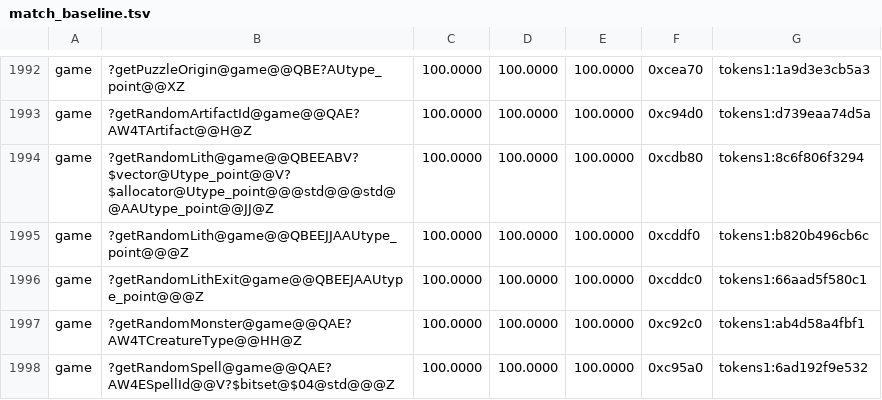
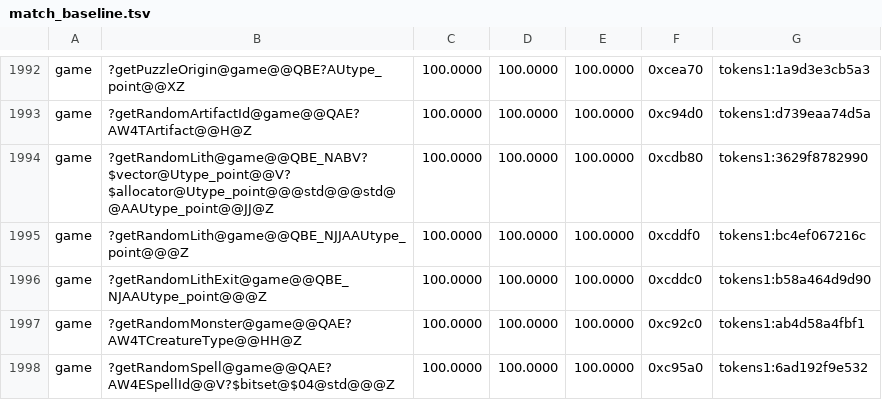
Before and after one commit to sushi-shi/homm3-decomp, a TSV file: config/match_baseline.tsv, drawn as a sheet; only a part is shown, gaps mark what is left out; the diff covers the shown part only.

```diff
--- a/config/match_baseline.tsv
+++ b/config/match_baseline.tsv
@@ -1993,5 +1993,5 @@ game	?getPuzzleOrigin@game@@QBE?AUtype_point@@XZ	100.0000	100.0000	100.0000	0xce
 game	?getRandomArtifactId@game@@QAE?AW4TArtifact@@H@Z	100.0000	100.0000	100.0000	0xc94d0	tokens1:d739eaa74d5a
-game	?getRandomLith@game@@QBEEABV?$vector@Utype_point@@V?$allocator@Utype_point@@@std@@@std@@AAUtype_point@@JJ@Z	100.0000	100.0000	100.0000	0xcdb80	tokens1:8c6f806f3294
-game	?getRandomLith@game@@QBEEJJAAUtype_point@@@Z	100.0000	100.0000	100.0000	0xcddf0	tokens1:b820b496cb6c
-game	?getRandomLithExit@game@@QBEEJAAUtype_point@@@Z	100.0000	100.0000	100.0000	0xcddc0	tokens1:66aad5f580c1
+game	?getRandomLith@game@@QBE_NABV?$vector@Utype_point@@V?$allocator@Utype_point@@@std@@@std@@AAUtype_point@@JJ@Z	100.0000	100.0000	100.0000	0xcdb80	tokens1:3629f8782990
+game	?getRandomLith@game@@QBE_NJJAAUtype_point@@@Z	100.0000	100.0000	100.0000	0xcddf0	tokens1:bc4ef067216c
+game	?getRandomLithExit@game@@QBE_NJAAUtype_point@@@Z	100.0000	100.0000	100.0000	0xcddc0	tokens1:b58a464d9d90
 game	?getRandomMonster@game@@QAE?AW4TCreatureType@@HH@Z	100.0000	100.0000	100.0000	0xc92c0	tokens1:ab4d58a4fbf1
```
Also changed, not shown: 103 edited cells elsewhere in this file, config/retail/h3maped/placements.tsv, 1 other file.
